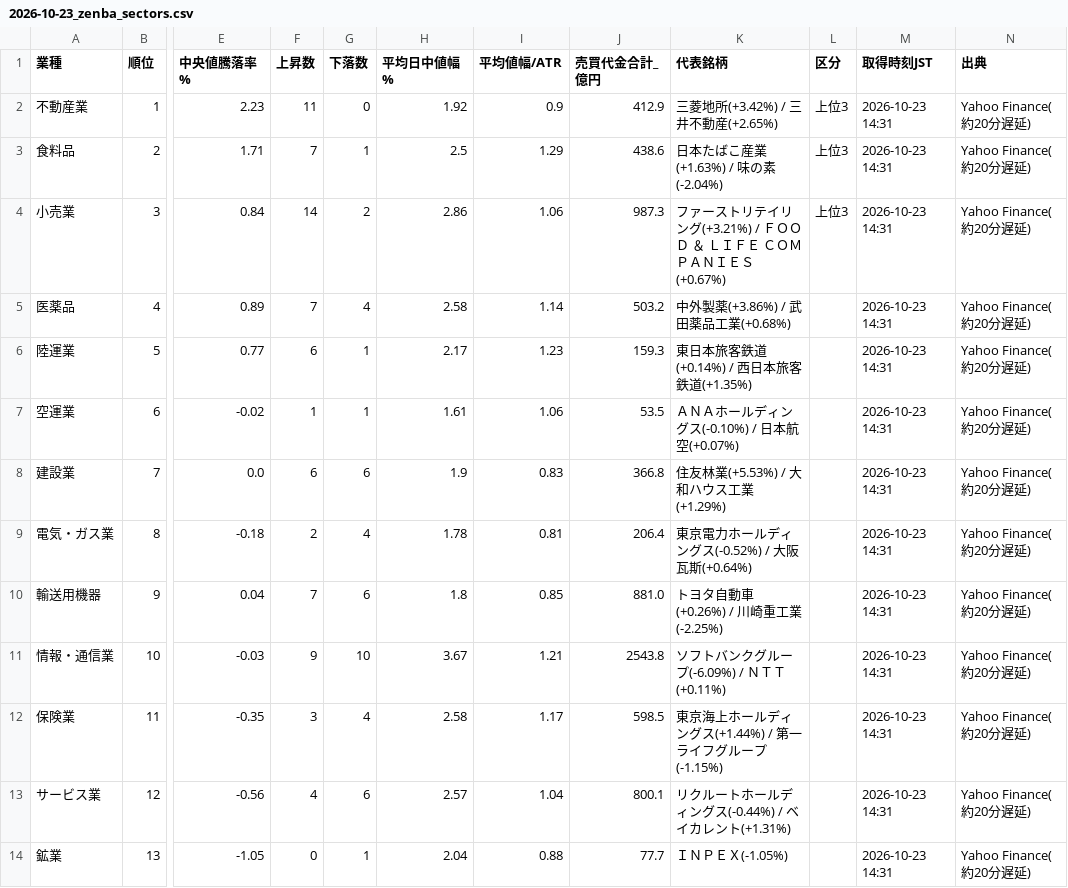
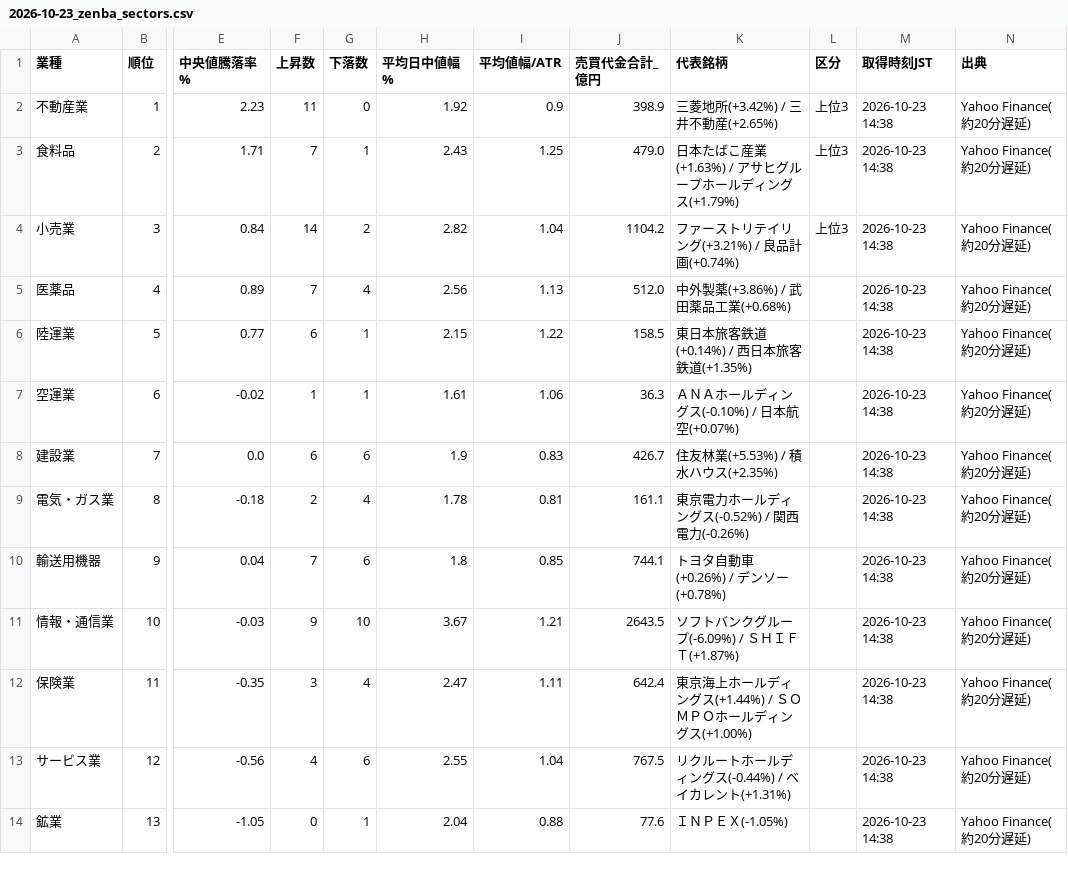
Before and after one commit to taisei4987/sector-scan, a CSV file: data/2026-10-23_zenba_sectors.csv, drawn as a sheet; only a part is shown, gaps mark what is left out; the diff covers the shown part only; the diff names each change by its address in the sheet, - before the commit and + after, or states it on an @@ line.

```diff
--- a/data/2026-10-23_zenba_sectors.csv
+++ b/data/2026-10-23_zenba_sectors.csv
-J2 (売買代金合計_億円): 412.9
+J2 (売買代金合計_億円): 398.9
-M2:M14 (取得時刻JST): 2026-10-23 14:31
+M2:M14 (取得時刻JST): 2026-10-23 14:38
-H3 (平均日中値幅%): 2.5
+H3 (平均日中値幅%): 2.43
-I3 (平均値幅/ATR): 1.29
+I3 (平均値幅/ATR): 1.25
-J3 (売買代金合計_億円): 438.6
+J3 (売買代金合計_億円): 479.0
-K3 (代表銘柄): 日本たばこ産業(+1.63%) / 味の素(-2.04%)
+K3 (代表銘柄): 日本たばこ産業(+1.63%) / アサヒグループホールディングス(+1.79%)
-H4 (平均日中値幅%): 2.86
+H4 (平均日中値幅%): 2.82
-I4 (平均値幅/ATR): 1.06
+I4 (平均値幅/ATR): 1.04
-J4 (売買代金合計_億円): 987.3
+J4 (売買代金合計_億円): 1104.2
-K4 (代表銘柄): ファーストリテイリング(+3.21%) / ＦＯＯＤ ＆ ＬＩＦＥ ＣＯＭＰＡＮＩＥＳ(+0.67%)
+K4 (代表銘柄): ファーストリテイリング(+3.21%) / 良品計画(+0.74%)
-H5 (平均日中値幅%): 2.58
+H5 (平均日中値幅%): 2.56
-I5 (平均値幅/ATR): 1.14
+I5 (平均値幅/ATR): 1.13
-J5 (売買代金合計_億円): 503.2
+J5 (売買代金合計_億円): 512.0
-H6 (平均日中値幅%): 2.17
+H6 (平均日中値幅%): 2.15
-I6 (平均値幅/ATR): 1.23
+I6 (平均値幅/ATR): 1.22
-J6 (売買代金合計_億円): 159.3
+J6 (売買代金合計_億円): 158.5
-J7 (売買代金合計_億円): 53.5
+J7 (売買代金合計_億円): 36.3
-J8 (売買代金合計_億円): 366.8
+J8 (売買代金合計_億円): 426.7
-K8 (代表銘柄): 住友林業(+5.53%) / 大和ハウス工業(+1.29%)
+K8 (代表銘柄): 住友林業(+5.53%) / 積水ハウス(+2.35%)
-J9 (売買代金合計_億円): 206.4
+J9 (売買代金合計_億円): 161.1
-K9 (代表銘柄): 東京電力ホールディングス(-0.52%) / 大阪瓦斯(+0.64%)
+K9 (代表銘柄): 東京電力ホールディングス(-0.52%) / 関西電力(-0.26%)
-J10 (売買代金合計_億円): 881.0
+J10 (売買代金合計_億円): 744.1
-K10 (代表銘柄): トヨタ自動車(+0.26%) / 川崎重工業(-2.25%)
+K10 (代表銘柄): トヨタ自動車(+0.26%) / デンソー(+0.78%)
-J11 (売買代金合計_億円): 2543.8
+J11 (売買代金合計_億円): 2643.5
-K11 (代表銘柄): ソフトバンクグループ(-6.09%) / ＮＴＴ(+0.11%)
+K11 (代表銘柄): ソフトバンクグループ(-6.09%) / ＳＨＩＦＴ(+1.87%)
-H12 (平均日中値幅%): 2.58
+H12 (平均日中値幅%): 2.47
-I12 (平均値幅/ATR): 1.17
+I12 (平均値幅/ATR): 1.11
-J12 (売買代金合計_億円): 598.5
+J12 (売買代金合計_億円): 642.4
-K12 (代表銘柄): 東京海上ホールディングス(+1.44%) / 第一ライフグループ(-1.15%)
+K12 (代表銘柄): 東京海上ホールディングス(+1.44%) / ＳＯＭＰＯホールディングス(+1.00%)
-H13 (平均日中値幅%): 2.57
+H13 (平均日中値幅%): 2.55
-J13 (売買代金合計_億円): 800.1
+J13 (売買代金合計_億円): 767.5
-J14 (売買代金合計_億円): 77.7
+J14 (売買代金合計_億円): 77.6
```
Also changed, not shown: 41 edited cells elsewhere in this file, data/2026-10-23_zenba_stocks.csv, 1 other file.
